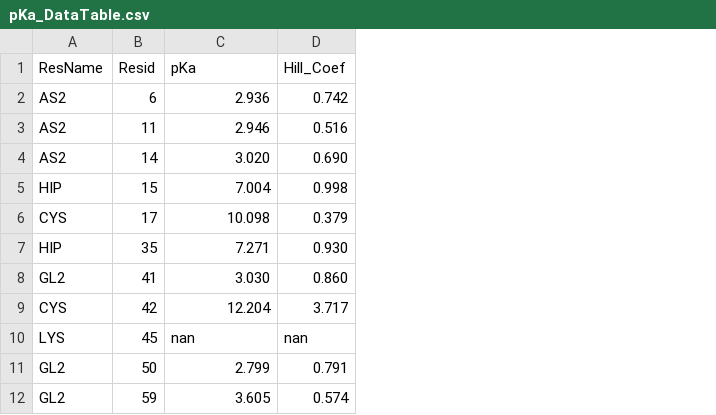
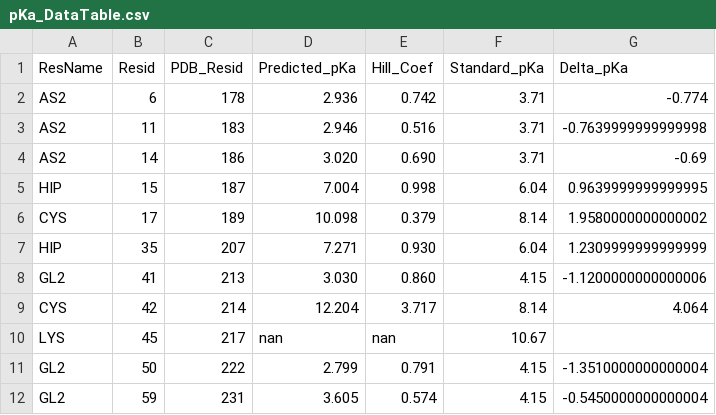
Before and after one commit to wesleymsmith/alk2_cphmd_titrate, a CSV file: continuousPh/md_steps/R206H/titrate/pKa_DataTable.csv, drawn as a sheet; only a part is shown; addresses are those after the commit; the diff names each change by its address in the sheet, - before the commit and + after, or states it on an @@ line.

```diff
--- a/continuousPh/md_steps/R206H/titrate/pKa_DataTable.csv
+++ b/continuousPh/md_steps/R206H/titrate/pKa_DataTable.csv
+column C (PDB_Resid), rows 2-12: 178 | 183 | 186 | 187 | 189 | 207 | 213 | 214 | 217 | 222 | 231
+column F (Standard_pKa), rows 2-12: 3.71 | 3.71 | 3.71 | 6.04 | 8.14 | 6.04 | 4.15 | 8.14 | 10.67 | 4.15 | 4.15
+column G (Delta_pKa), rows 2-12: -0.774 | -0.7639999999999998 | -0.69 | 0.9639999999999995 | 1.9580000000000002 | 1.2309999999999999 | -1.1200000000000006 | 4.064 |  | -1.3510000000000004 | -0.5450000000000004
-D1: pKa
+D1: Predicted_pKa
```
Also changed, not shown: continuousPh/md_steps/R206H/titrate_remd/pKa_DataTable.csv, 2 other files.
